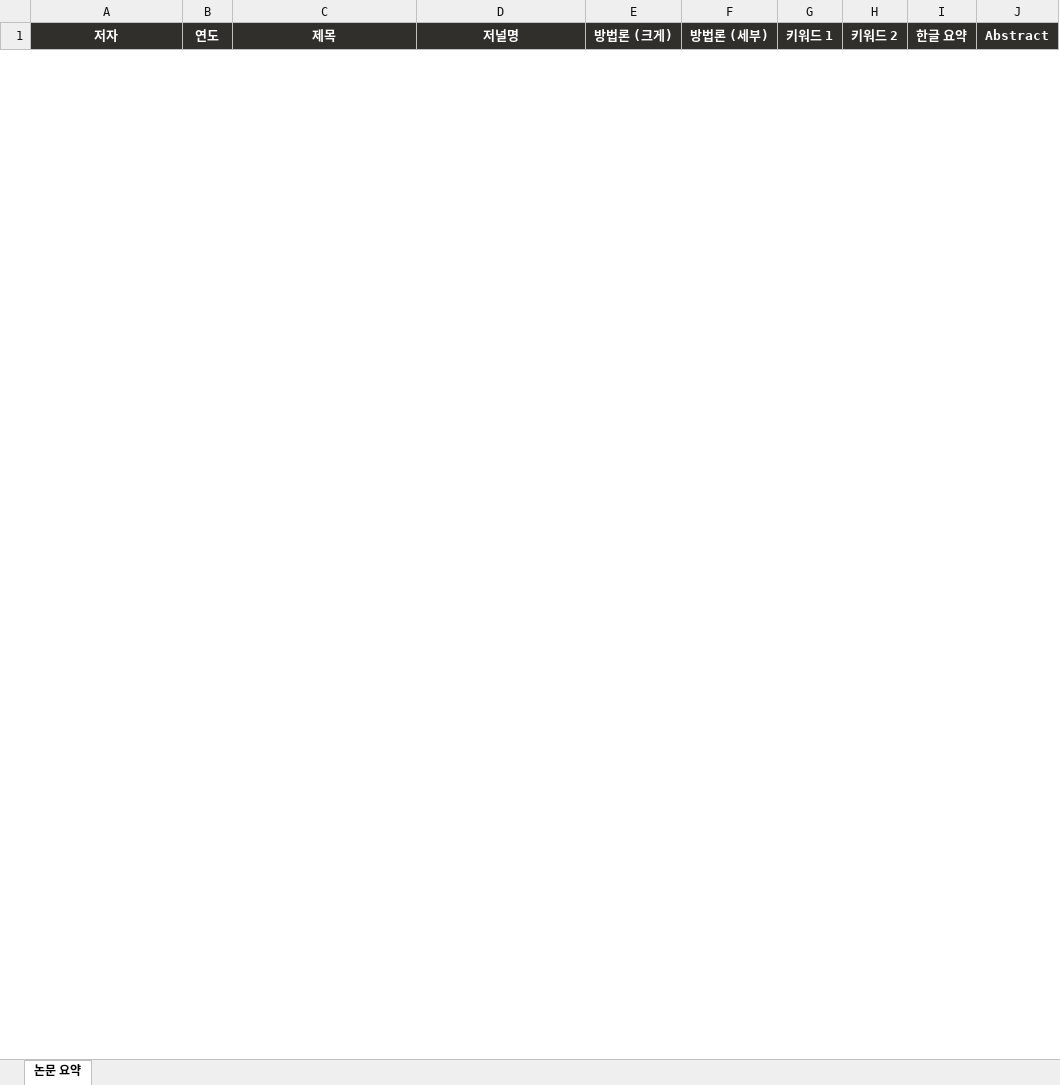
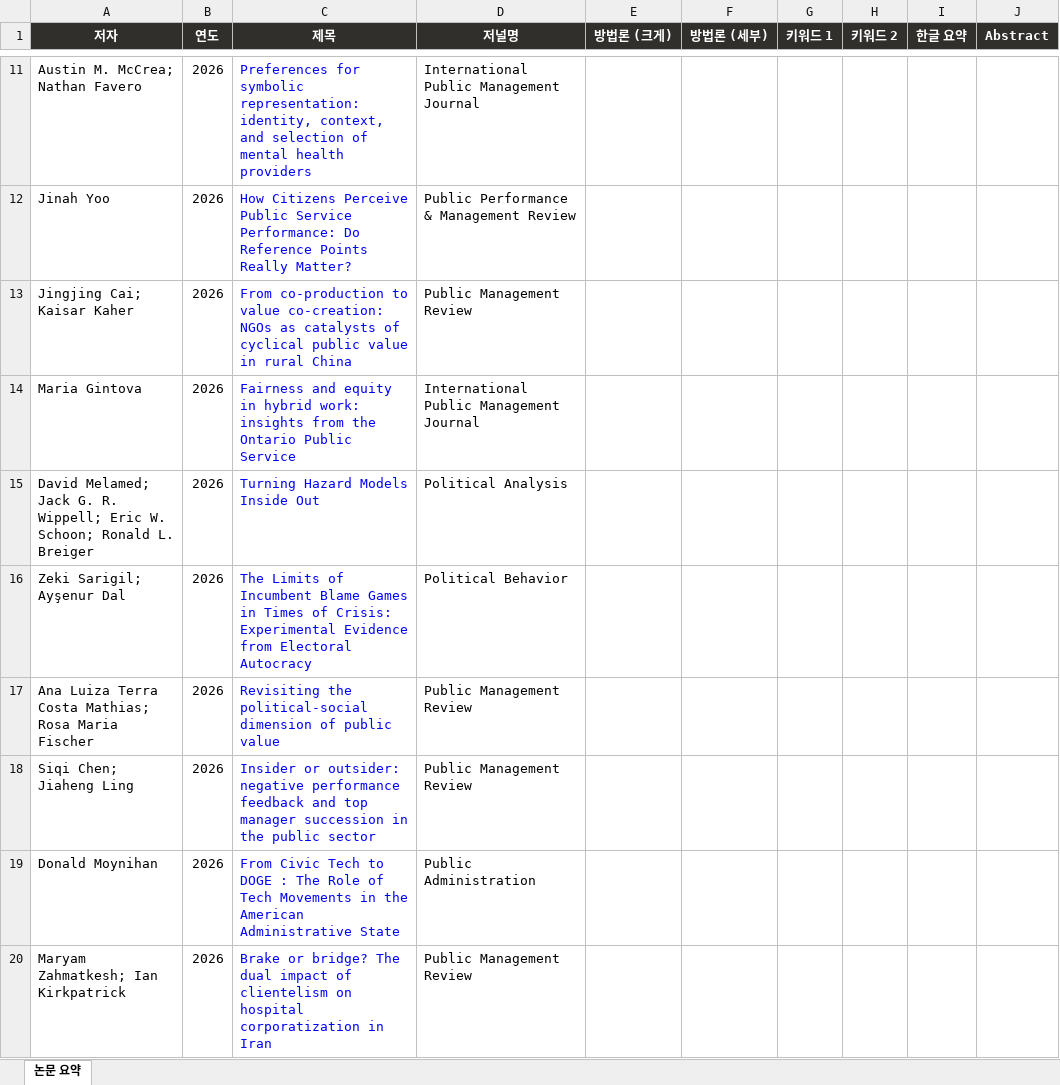
Before and after one commit to SangwonJu/pa-journal-digest, an Excel workbook: data/PA_Journal_Digest_Archive.xlsx, sheet 논문 요약, drawn as a sheet; only a part is shown, gaps mark what is left out; values as stored, in another font and other column widths than the file's, no borders; the diff covers the shown part only; the diff names each change by its address in the sheet, - before the commit and + after, or states it on an @@ line.

```diff
--- a/data/PA_Journal_Digest_Archive.xlsx (sheet 논문 요약)
+++ b/data/PA_Journal_Digest_Archive.xlsx (sheet 논문 요약)
+row 11: Austin M. McCrea; Nathan Favero | 2026 | Preferences for symbolic representation: identity, context, and selection of mental health providers | International Public Management Journal
+row 12: Jinah Yoo | 2026 | How Citizens Perceive Public Service Performance: Do Reference Points Really Matter? | Public Performance & Management Review
+row 13: Jingjing Cai; Kaisar Kaher | 2026 | From co-production to value co-creation: NGOs as catalysts of cyclical public value in rural China | Public Management Review
+row 14: Maria Gintova | 2026 | Fairness and equity in hybrid work: insights from the Ontario Public Service | International Public Management Journal
+row 15: David Melamed; Jack G. R. Wippell; Eric W. Schoon; Ronald L. Breiger | 2026 | Turning Hazard Models Inside Out | Political Analysis
+row 16: Zeki Sarigil; Ayşenur Dal | 2026 | The Limits of Incumbent Blame Games in Times of Crisis: Experimental Evidence from Electoral Autocracy | Political Behavior
+row 17: Ana Luiza Terra Costa Mathias; Rosa Maria Fischer | 2026 | Revisiting the political-social dimension of public value | Public Management Review
+row 18: Siqi Chen; Jiaheng Ling | 2026 | Insider or outsider: negative performance feedback and top manager succession in the public sector | Public Management Review
+row 19: Donald Moynihan | 2026 | From Civic Tech to DOGE : The Role of Tech Movements in the American Administrative State | Public Administration
+row 20: Maryam Zahmatkesh; Ian Kirkpatrick | 2026 | Brake or bridge? The dual impact of clientelism on hospital corporatization in Iran | Public Management Review
```
Also changed, not shown: 208 added rows and 1 removed row elsewhere in this sheet, 1 other file.
